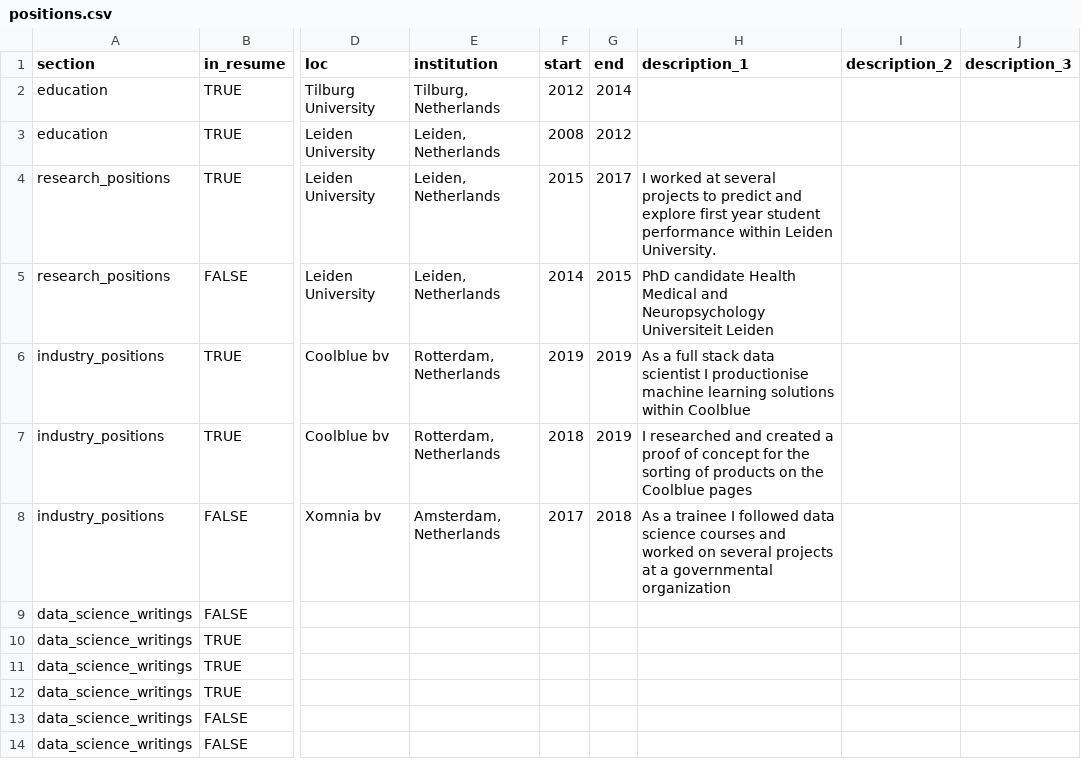
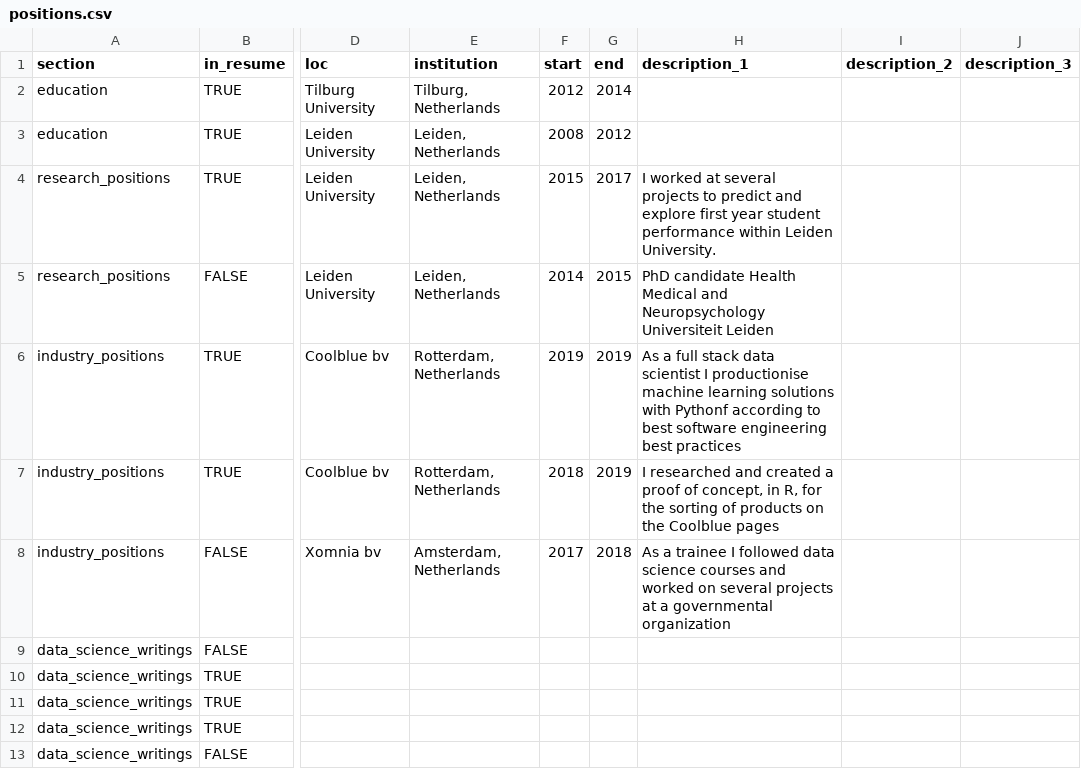
Before and after one commit to RMHogervorst/cv, a CSV file: positions.csv, drawn as a sheet; only a part is shown, gaps mark what is left out; the shorter side is filled out with more unchanged rows; the diff names each change by its address in the sheet, - before the commit and + after, or states it on an @@ line.

```diff
--- a/positions.csv
+++ b/positions.csv
-H6 (description_1): …learning solutions within Coolblue
+H6 (description_1): …learning solutions with Pythonf according to best software engineering best practices
-H7 (description_1): …proof of concept for the…
+H7 (description_1): …proof of concept, in R, for the…
```
Also changed, not shown: 5 other files.
